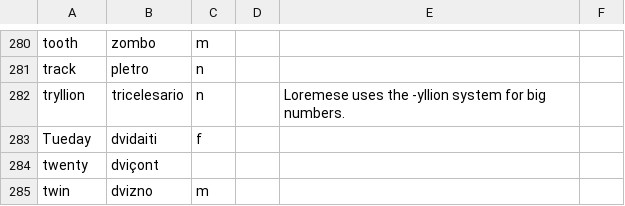
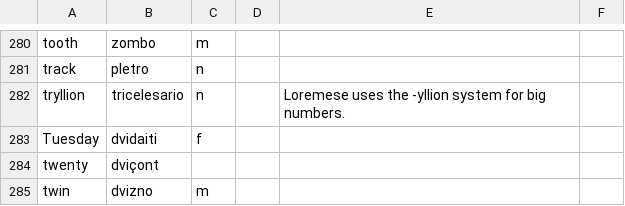
Before and after one commit to baphometenreal/balls.skin, a CSV file: LoT/dictionary/loremese/words.csv, drawn as a sheet; only a part is shown, gaps mark what is left out.

Commit message:
Update words.csv

```diff
--- a/LoT/dictionary/loremese/words.csv
+++ b/LoT/dictionary/loremese/words.csv
@@ -282,3 +282,3 @@ track;pletro;n;;
 tryllion;tricelesario;n;;Loremese uses the -yllion system for big numbers.
-Tueday;dvidaiti;f;;
+Tuesday;dvidaiti;f;;
 twenty;dviçont;;;
```
